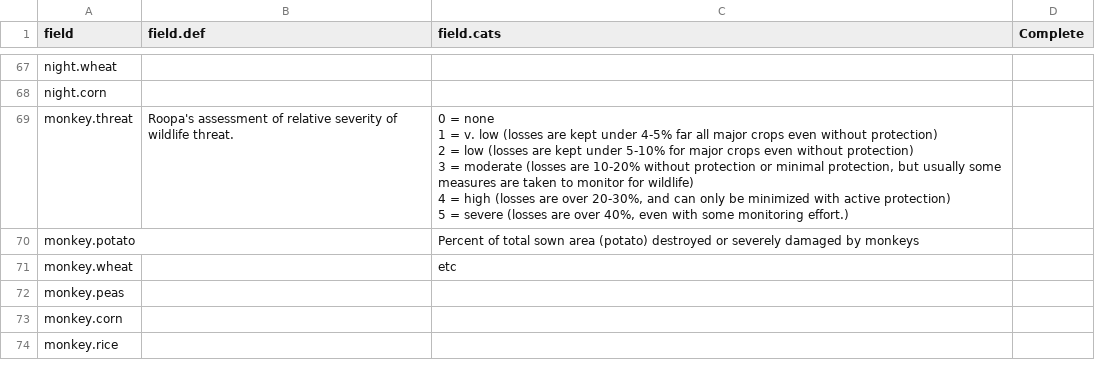
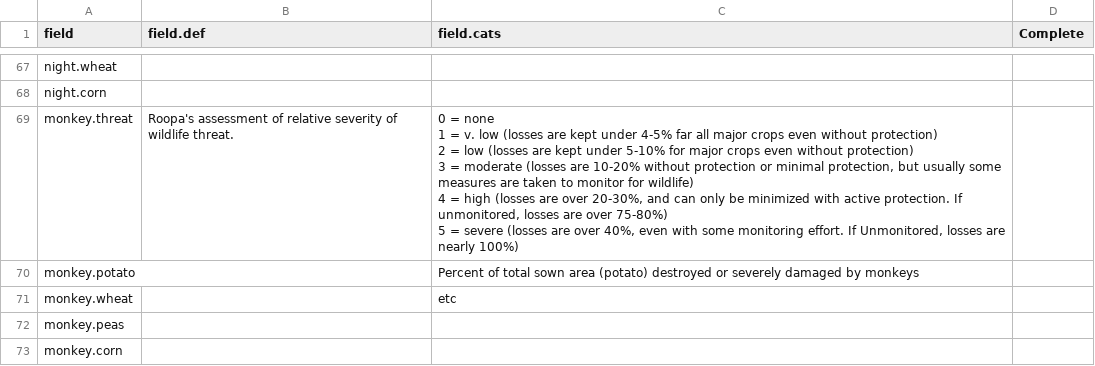
Before and after one commit to roopakrithi/AUdata2018, a CSV file: inst/extdata/AU_data_Codes_2018-08-15.csv, drawn as a sheet; only a part is shown, gaps mark what is left out; the shorter side is filled out with more unchanged rows.

```diff
--- a/inst/extdata/AU_data_Codes_2018-08-15.csv
+++ b/inst/extdata/AU_data_Codes_2018-08-15.csv
@@ -89,8 +89,8 @@ night.wheat,,,
 night.corn,,,
-monkey.threat,Roopa's assessment of relative severity of wildlife threat. ,"0 = none
-1 = v. low (losses are kept under 4-5% far all major crops even without protection)
-2 = low (losses are kept under 5-10% for major crops even without protection)
-3 = moderate (losses are 10-20% without protection or minimal protection, but usually some measures are taken to monitor for wildlife)
-4 = high (losses are over 20-30%, and can only be minimized with active protection)
-5 = severe (losses are over 40%, even with some monitoring effort.)",
+monkey.threat,Roopa's assessment of relative severity of wildlife threat. ,"0 = none
+1 = v. low (losses are kept under 4-5% far all major crops even without protection)
+2 = low (losses are kept under 5-10% for major crops even without protection)
+3 = moderate (losses are 10-20% without protection or minimal protection, but usually some measures are taken to monitor for wildlife)
+4 = high (losses are over 20-30%, and can only be minimized with active protection. If unmonitored, losses are over 75-80%)
+5 = severe (losses are over 40%, even with some monitoring effort. If Unmonitored, losses are nearly 100%)",
 monkey.potato,,Percent of total sown area (potato) destroyed or severely damaged by monkeys,
```
Also changed, not shown: inst/extdata/AU_data_AU_2018-08-15.csv, 3 other files.
